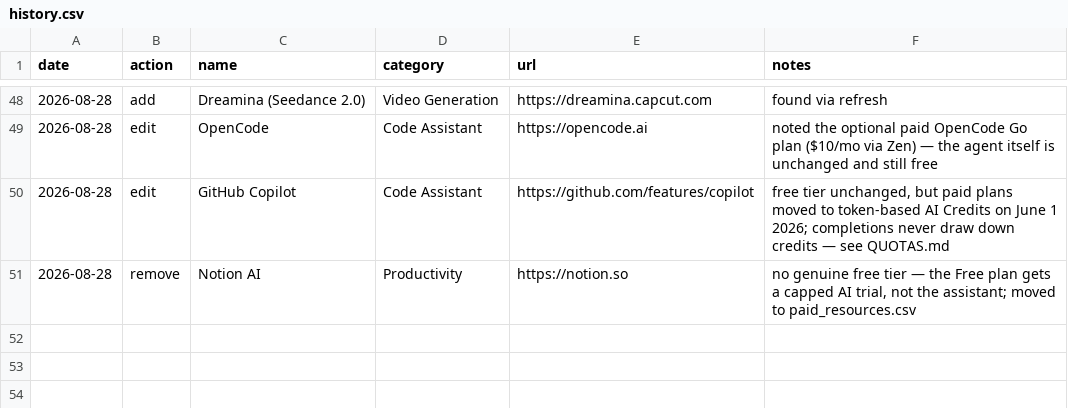
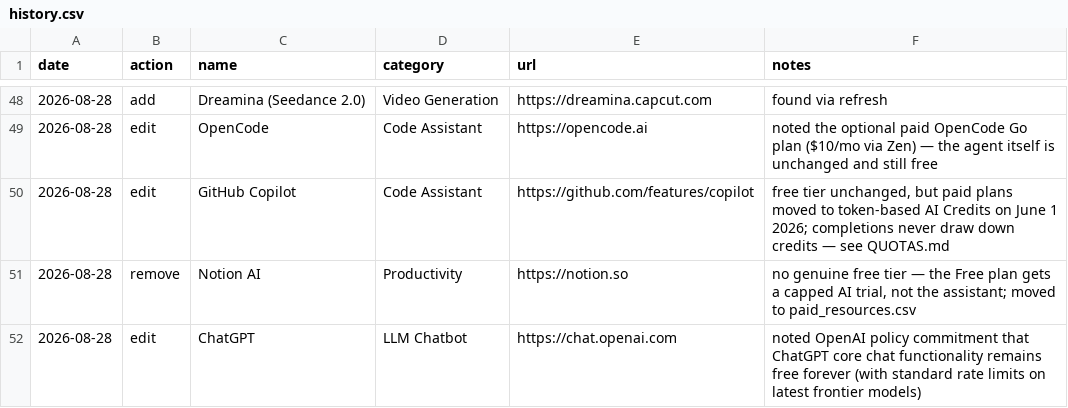
Before and after one commit to chid/free-ai, a CSV file: history.csv, drawn as a sheet; only a part is shown, gaps mark what is left out.

```diff
--- a/history.csv
+++ b/history.csv
@@ -51 +51,2 @@ date,action,name,category,url,notes
 2026-08-28,remove,Notion AI,Productivity,https://notion.so,"no genuine free tier — the Free plan gets a capped AI trial, not the assistant; moved to paid_resources.csv"
+2026-08-28,edit,ChatGPT,LLM Chatbot,https://chat.openai.com,"noted OpenAI policy commitment that ChatGPT core chat functionality remains free forever (with standard rate limits on latest frontier models)"
```
Also changed, not shown: 8 other files.
